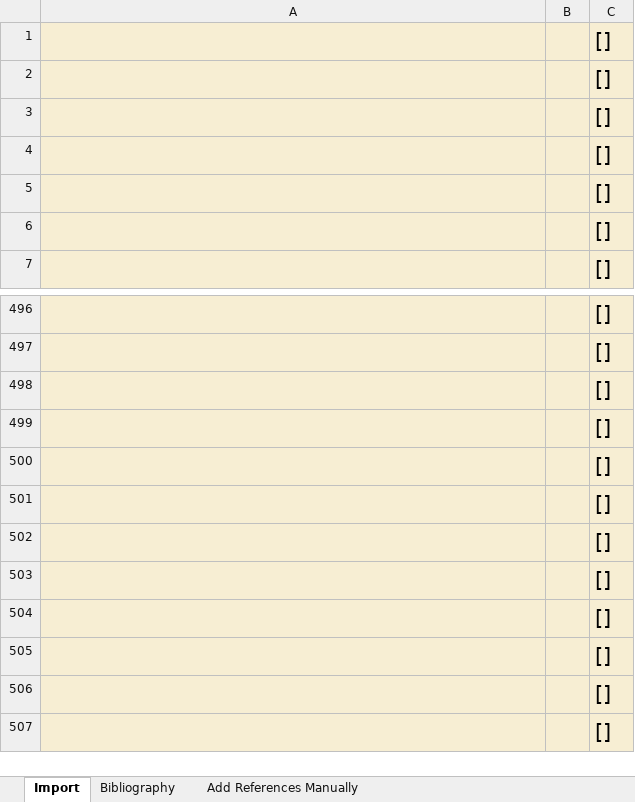
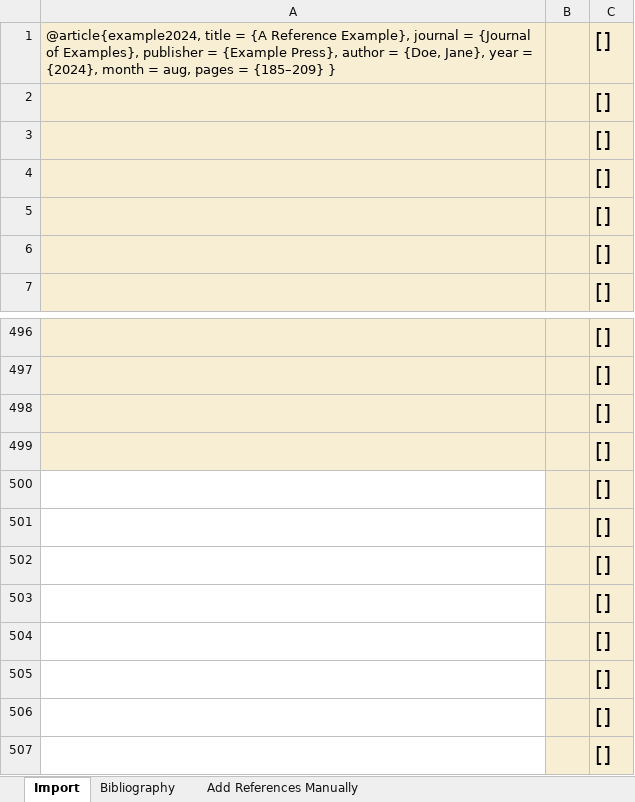
Before and after one commit to Enno-W/excelbib, an Excel workbook: Excel_References_example.xlsx, sheet Import, drawn as a sheet; only a part is shown, gaps mark what is left out; values as stored, in another font and other column widths than the file's, no borders; conditional formats not drawn; the diff names each change by its address in the sheet, - before the commit and + after, or states it on an @@ line.

```diff
--- a/Excel_References_example.xlsx (sheet Import)
+++ b/Excel_References_example.xlsx (sheet Import)
-A1: (empty)
+A1: @article{example2024, title = {A Reference Example}, journal = {Journal of Examples}, publisher = {Example Press}, author = {Doe, Jane}, year = {2024}, month = aug, pages = {185–209} }
-A500:A507 fill: #F7EED3
+A500:A507 fill: none
```
Also changed, not shown: sheet Bibliography, 9 other files.
